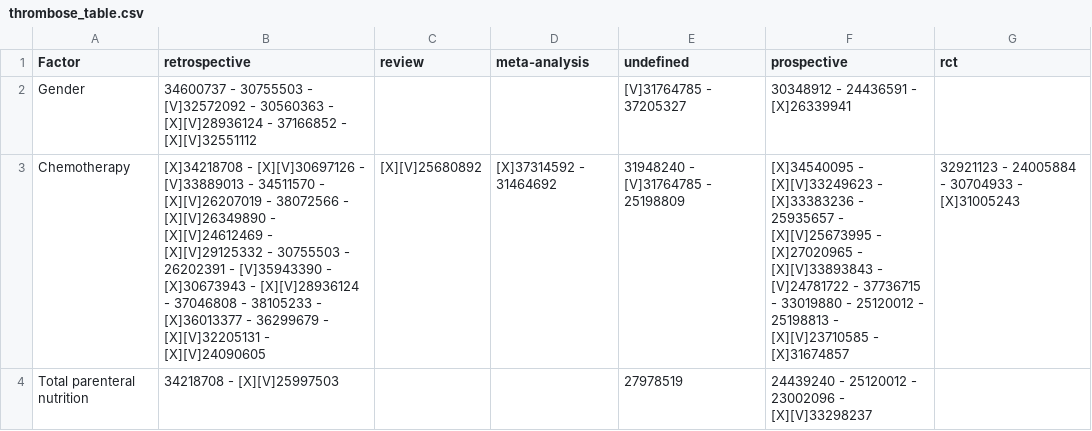
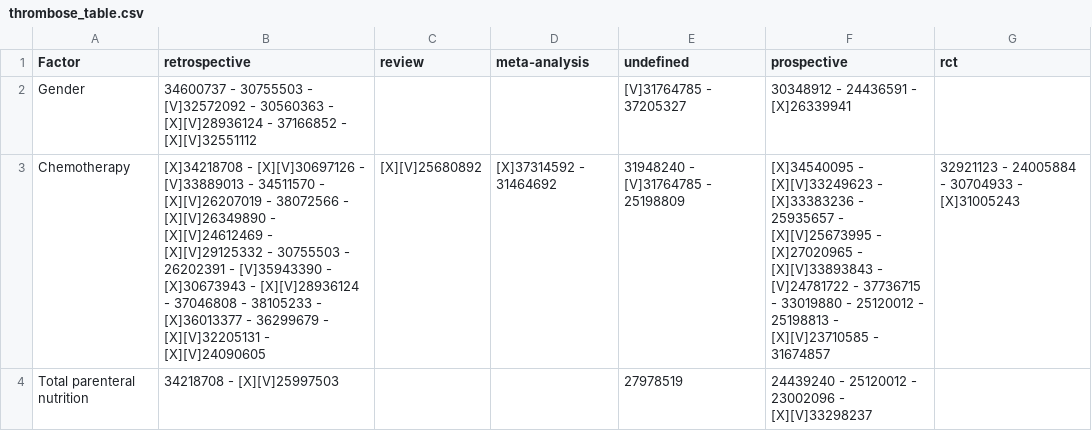
Before and after one commit to Nurtal/PICC, a CSV file: tables/thrombose_table.csv, drawn as a sheet; only a part is shown; the diff covers the shown part only; the diff names each change by its address in the sheet, - before the commit and + after, or states it on an @@ line.

```diff
--- a/tables/thrombose_table.csv
+++ b/tables/thrombose_table.csv
-F3 (prospective): …[X][V]23710585 - [X]31674857
+F3 (prospective): …[X][V]23710585 - 31674857
```
Also changed, not shown: 13 edited cells elsewhere in this file, data/infection_extracted_risk_with_llama3.csv, data/thrombose_extracted_risk_with_llama3.csv, 14 other files.
